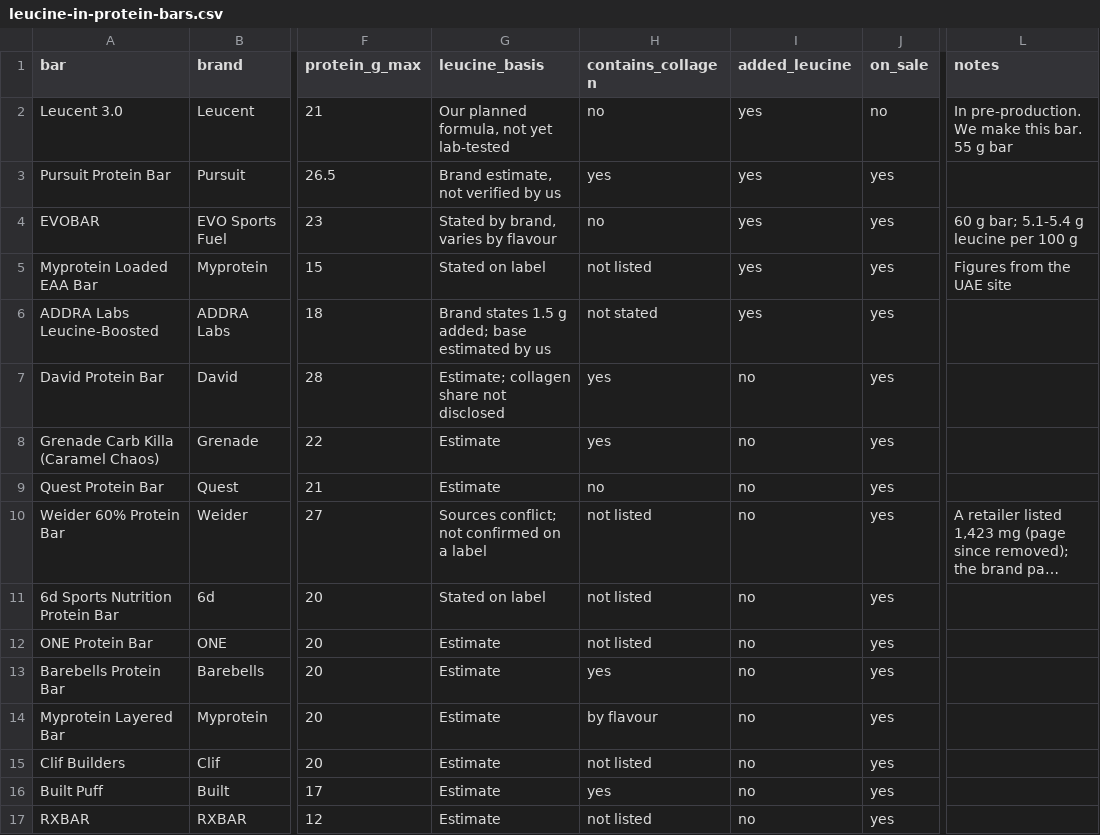
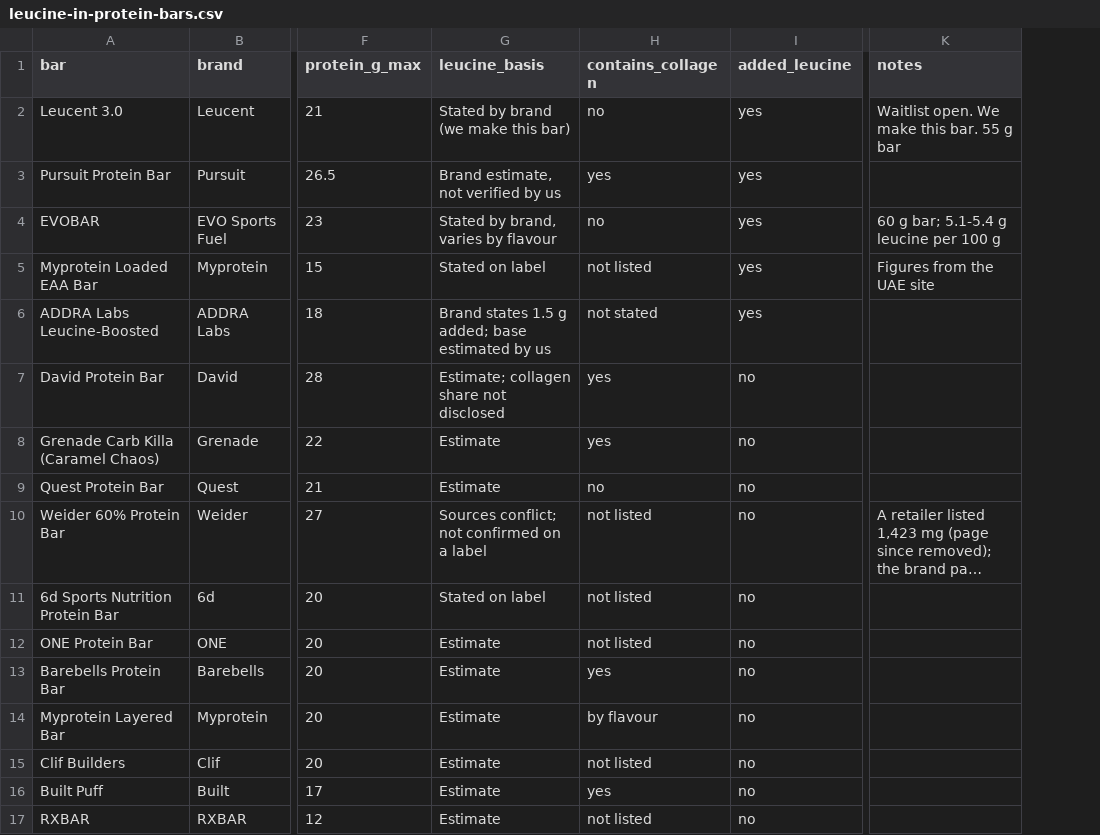
Before and after one commit to lukeytm/leucine-in-protein-bars, a CSV file: leucine-in-protein-bars.csv, drawn as a sheet; only a part is shown, gaps mark what is left out; long unchanged cells end in …; removed rows and columns are numbered as before the commit, all else as after; the diff names each change by its address in the sheet, - before the commit and + after, or states it on an @@ line.

```diff
--- a/leucine-in-protein-bars.csv
+++ b/leucine-in-protein-bars.csv
-column J (on_sale), rows 2-17: no | yes | yes | yes | yes | yes | yes | yes | yes | yes | yes | yes | yes | yes | yes | yes
-G2 (leucine_basis): Our planned formula, not yet lab-tested
+G2 (leucine_basis): Stated by brand (we make this bar)
-K2 (notes): In pre-production. We make this bar. 55 g bar
+K2 (notes): Waitlist open. We make this bar. 55 g bar
```
Also changed, not shown: 6 other files.
